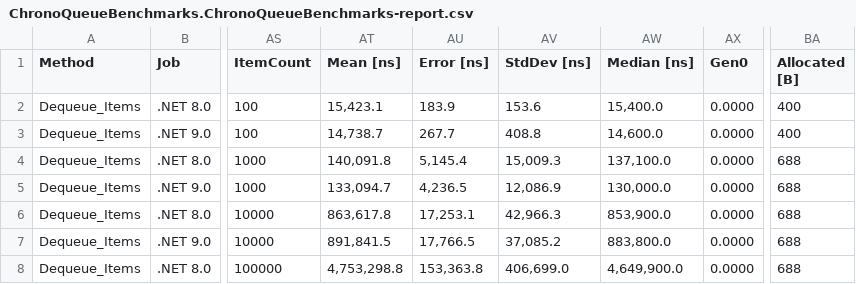
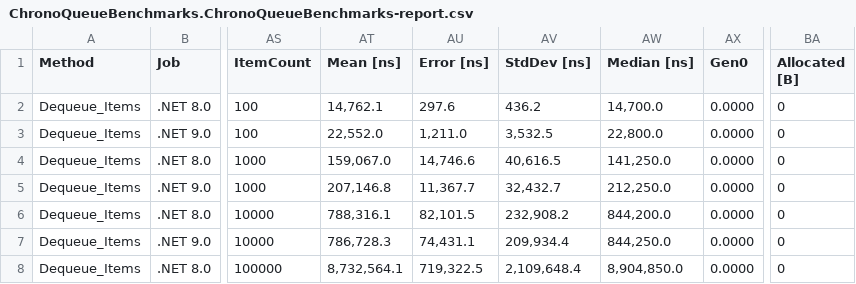
Before and after one commit to khavishbhundoo/ChronoQueue, a CSV file: benchmarks/ChronoQueueBenchmarks.ChronoQueueBenchmarks-report.csv, drawn as a sheet; only a part is shown, gaps mark what is left out; the diff covers the shown part only; the diff names each change by its address in the sheet, - before the commit and + after, or states it on an @@ line.

```diff
--- a/benchmarks/ChronoQueueBenchmarks.ChronoQueueBenchmarks-report.csv
+++ b/benchmarks/ChronoQueueBenchmarks.ChronoQueueBenchmarks-report.csv
-AT2 (Mean [ns]): 15,423.1
+AT2 (Mean [ns]): 14,762.1
-AU2 (Error [ns]): 183.9
+AU2 (Error [ns]): 297.6
-AV2 (StdDev [ns]): 153.6
+AV2 (StdDev [ns]): 436.2
-AW2 (Median [ns]): 15,400.0
+AW2 (Median [ns]): 14,700.0
-BA2:BA3 (Allocated [B]): 400
+BA2:BA3 (Allocated [B]): 0
-AT3 (Mean [ns]): 14,738.7
+AT3 (Mean [ns]): 22,552.0
-AU3 (Error [ns]): 267.7
+AU3 (Error [ns]): 1,211.0
-AV3 (StdDev [ns]): 408.8
+AV3 (StdDev [ns]): 3,532.5
-AW3 (Median [ns]): 14,600.0
+AW3 (Median [ns]): 22,800.0
-AT4 (Mean [ns]): 140,091.8
+AT4 (Mean [ns]): 159,067.0
-AU4 (Error [ns]): 5,145.4
+AU4 (Error [ns]): 14,746.6
-AV4 (StdDev [ns]): 15,009.3
+AV4 (StdDev [ns]): 40,616.5
-AW4 (Median [ns]): 137,100.0
+AW4 (Median [ns]): 141,250.0
-BA4:BA8 (Allocated [B]): 688
+BA4:BA8 (Allocated [B]): 0
-AT5 (Mean [ns]): 133,094.7
+AT5 (Mean [ns]): 207,146.8
-AU5 (Error [ns]): 4,236.5
+AU5 (Error [ns]): 11,367.7
-AV5 (StdDev [ns]): 12,086.9
+AV5 (StdDev [ns]): 32,432.7
-AW5 (Median [ns]): 130,000.0
+AW5 (Median [ns]): 212,250.0
-AT6 (Mean [ns]): 863,617.8
+AT6 (Mean [ns]): 788,316.1
-AU6 (Error [ns]): 17,253.1
+AU6 (Error [ns]): 82,101.5
-AV6 (StdDev [ns]): 42,966.3
+AV6 (StdDev [ns]): 232,908.2
-AW6 (Median [ns]): 853,900.0
+AW6 (Median [ns]): 844,200.0
-AT7 (Mean [ns]): 891,841.5
+AT7 (Mean [ns]): 786,728.3
-AU7 (Error [ns]): 17,766.5
+AU7 (Error [ns]): 74,431.1
-AV7 (StdDev [ns]): 37,085.2
+AV7 (StdDev [ns]): 209,934.4
-AW7 (Median [ns]): 883,800.0
+AW7 (Median [ns]): 844,250.0
-AT8 (Mean [ns]): 4,753,298.8
+AT8 (Mean [ns]): 8,732,564.1
-AU8 (Error [ns]): 153,363.8
+AU8 (Error [ns]): 719,322.5
-AV8 (StdDev [ns]): 406,699.0
+AV8 (StdDev [ns]): 2,109,648.4
-AW8 (Median [ns]): 4,649,900.0
+AW8 (Median [ns]): 8,904,850.0
```
Also changed, not shown: 124 edited cells elsewhere in this file, benchmarks/ChronoQueueBenchmarks.ChronoQueueValueTypesBenchmarks-report.csv, 7 other files.
